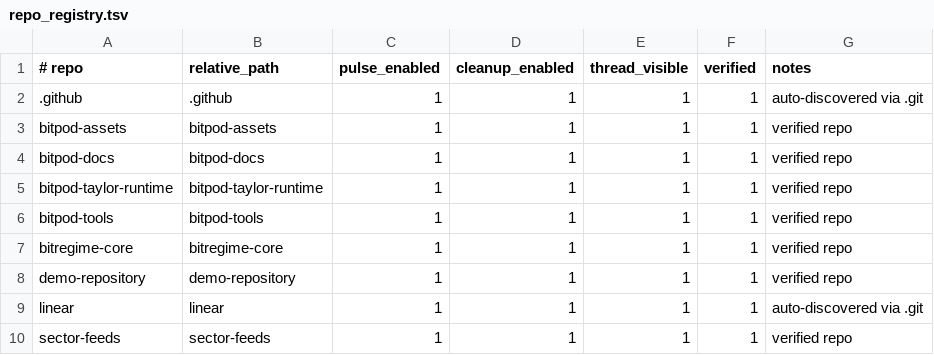
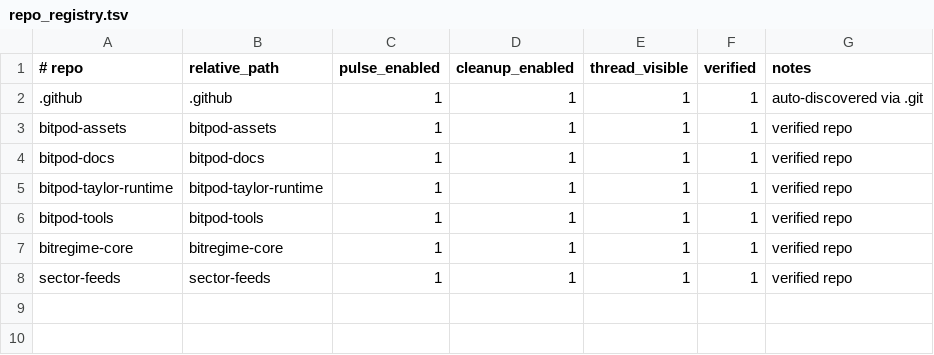
Before and after one commit to BitPod-App/bitpod-tools, a TSV file: config/repo_registry.tsv, drawn as a sheet.

Commit message:
Harden T3 cleanup audit enforcement

```diff
--- a/config/repo_registry.tsv
+++ b/config/repo_registry.tsv
@@ -7,4 +7,2 @@ bitpod-tools|bitpod-tools|1|1|1|1|verified repo
 bitregime-core|bitregime-core|1|1|1|1|verified repo
-demo-repository|demo-repository|1|1|1|1|verified repo
-linear|linear|1|1|1|1|auto-discovered via .git
 sector-feeds|sector-feeds|1|1|1|1|verified repo
```
Also changed, not shown: 6 other files.
